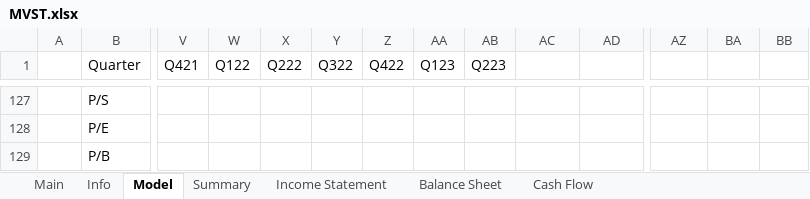
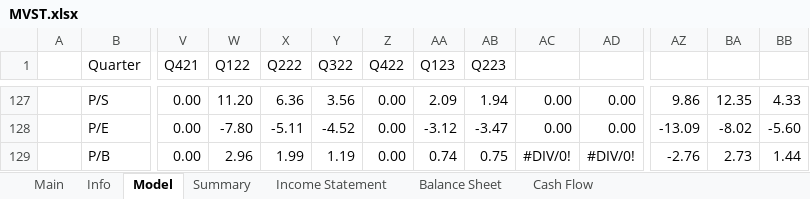
Before and after one commit to Primitive-Coding/Company-Models-Demo, an Excel workbook: MVST/MVST.xlsx, sheet Model, drawn as a sheet; only a part is shown, gaps mark what is left out; values as stored, in another font and other column widths than the file's, no borders; the diff covers the shown part only; the diff names each change by its address in the sheet, - before the commit and + after, or states it on an @@ line.

```diff
--- a/MVST/MVST.xlsx (sheet Model)
+++ b/MVST/MVST.xlsx (sheet Model)
-V127:V129 (Q421): (empty)
+V127:V129 (Q421): 0.00
-W127 (Q122): (empty)
+W127 (Q122): 11.20
-X127 (Q222): (empty)
+X127 (Q222): 6.36
-Y127 (Q322): (empty)
+Y127 (Q322): 3.56
-Z127:Z129 (Q422): (empty)
+Z127:Z129 (Q422): 0.00
-AA127 (Q123): (empty)
+AA127 (Q123): 2.09
-AB127 (Q223): (empty)
+AB127 (Q223): 1.94
-AC127:AC128: (empty)
+AC127:AC128: 0.00
-AD127:AD128: (empty)
+AD127:AD128: 0.00
-AZ127: (empty)
+AZ127: 9.86
-BA127: (empty)
+BA127: 12.35
-BB127: (empty)
+BB127: 4.33
-W128 (Q122): (empty)
+W128 (Q122): -7.80
-X128 (Q222): (empty)
+X128 (Q222): -5.11
-Y128 (Q322): (empty)
+Y128 (Q322): -4.52
-AA128 (Q123): (empty)
+AA128 (Q123): -3.12
-AB128 (Q223): (empty)
+AB128 (Q223): -3.47
-AZ128: (empty)
+AZ128: -13.09
-BA128: (empty)
+BA128: -8.02
-BB128: (empty)
+BB128: -5.60
-W129 (Q122): (empty)
+W129 (Q122): 2.96
-X129 (Q222): (empty)
+X129 (Q222): 1.99
-Y129 (Q322): (empty)
+Y129 (Q322): 1.19
-AA129 (Q123): (empty)
+AA129 (Q123): 0.74
-AB129 (Q223): (empty)
+AB129 (Q223): 0.75
-AC129: (empty)
+AC129: #DIV/0!
-AD129: (empty)
+AD129: #DIV/0!
-AZ129: (empty)
+AZ129: -2.76
-BA129: (empty)
+BA129: 2.73
-BB129: (empty)
+BB129: 1.44
```
Also changed, not shown: 3 added rows, 2 removed rows and 215 edited cells elsewhere in this sheet.
